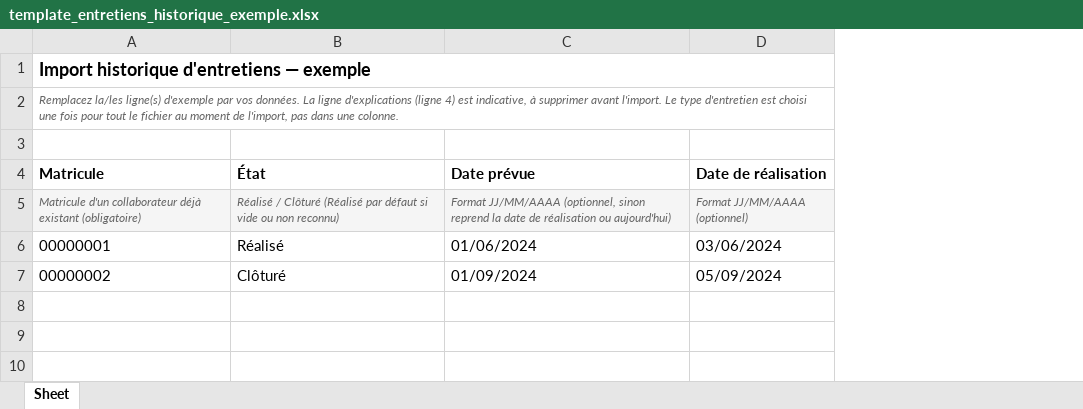
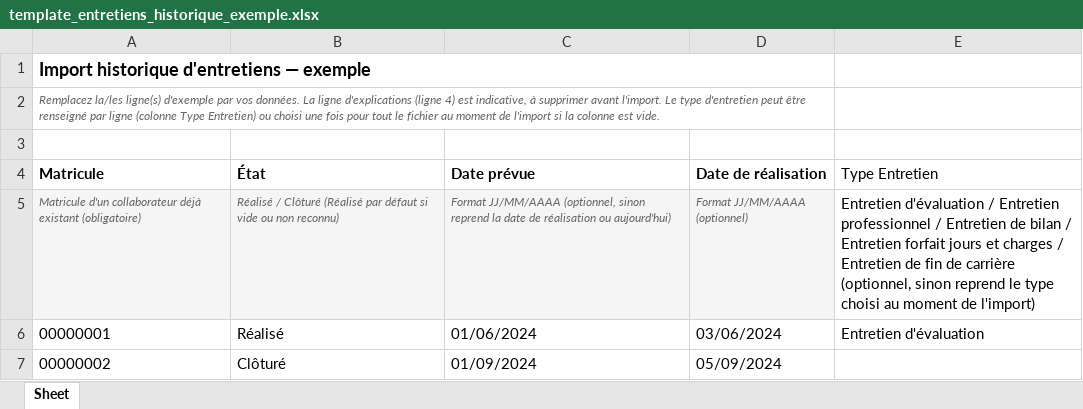
Before and after one commit to ISB-France/ISBRH, an Excel workbook: doc/Exemple Importation/template_entretiens_historique_exemple.xlsx, sheet Sheet, drawn as a sheet; values as stored, in another font and other column widths than the file's, no borders; the diff names each change by its address in the sheet, - before the commit and + after, or states it on an @@ line.

Commit message:
feat(interviews): import historique lit le type d'entretien par ligne
Ajoute la colonne "Type Entretien" à l'import CSV d'historique
d'entretiens pour permettre de mélanger plusieurs types dans un même
fichier ; le type choisi dans l'interface devient une valeur par
défaut appliquée quand la colonne est vide.

```diff
--- a/doc/Exemple Importation/template_entretiens_historique_exemple.xlsx (sheet Sheet)
+++ b/doc/Exemple Importation/template_entretiens_historique_exemple.xlsx (sheet Sheet)
+column E (Type Entretien), rows 5-6: Entretien d'évaluation / Entretien professionnel / Entretien de bilan / Entretien forfait jours et charges / Entretien de fin de carrière (optionnel, sinon reprend le type choisi au moment de l'import) | Entretien d'évaluation
-A2 (Matricule): …type d'entretien est choisi une fois pour tout le fichier au moment de l'import, pas dans une colonne.
+A2 (Matricule): …type d'entretien peut être renseigné par ligne (colonne Type Entretien) ou choisi une fois pour tout le fichier au moment de l'import si la colonne est vide.
```
Also changed, not shown: doc/Exemple Importation/template_entretiens_historique.xlsx, 3 other files.
